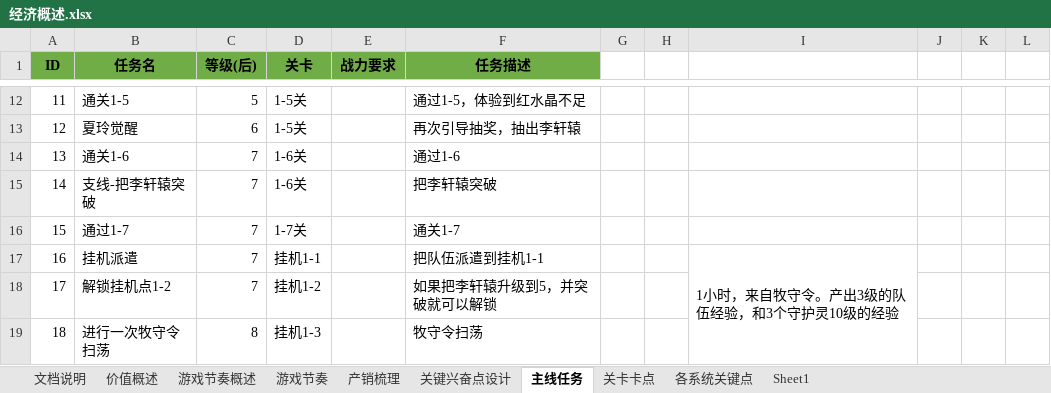
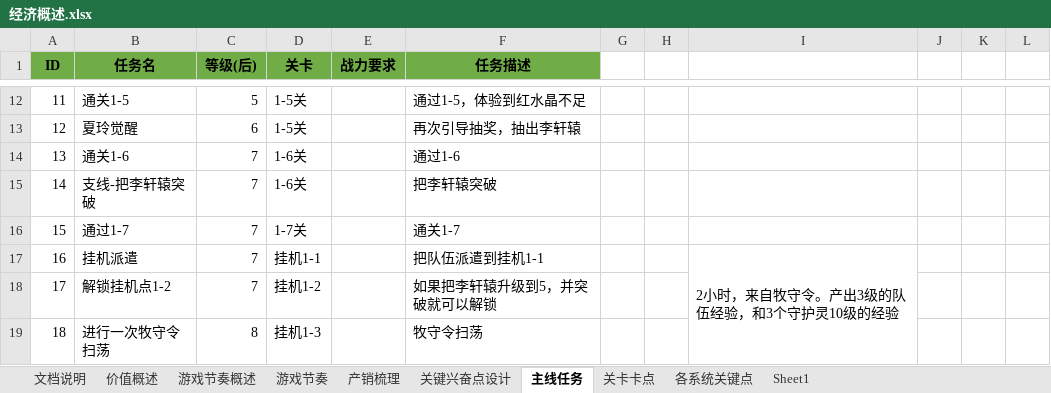
Before and after one commit to hataksumo/DesignerDoc, an Excel workbook: 策划案/镇魂街/经济概述.xlsx, sheet 主线任务, drawn as a sheet; only a part is shown, gaps mark what is left out; values as stored, in another font and other column widths than the file's, no borders; the diff names each change by its address in the sheet, - before the commit and + after, or states it on an @@ line.

```diff
--- a/策划案/镇魂街/经济概述.xlsx (sheet 主线任务)
+++ b/策划案/镇魂街/经济概述.xlsx (sheet 主线任务)
-I17: 1小时，来自牧守令。产出3级的队伍经验，和3个守护灵10级的经验
+I17: 2小时，来自牧守令。产出3级的队伍经验，和3个守护灵10级的经验
```
Also changed, not shown: 策划案/镇魂街/经济总表.xlsx.
